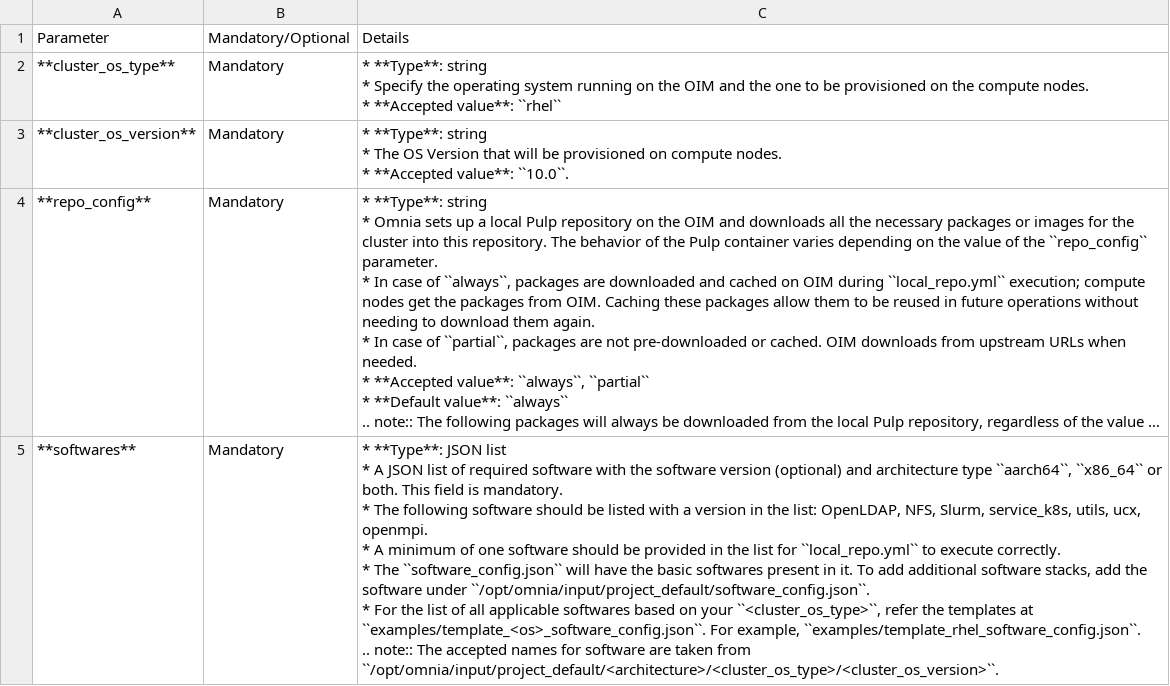
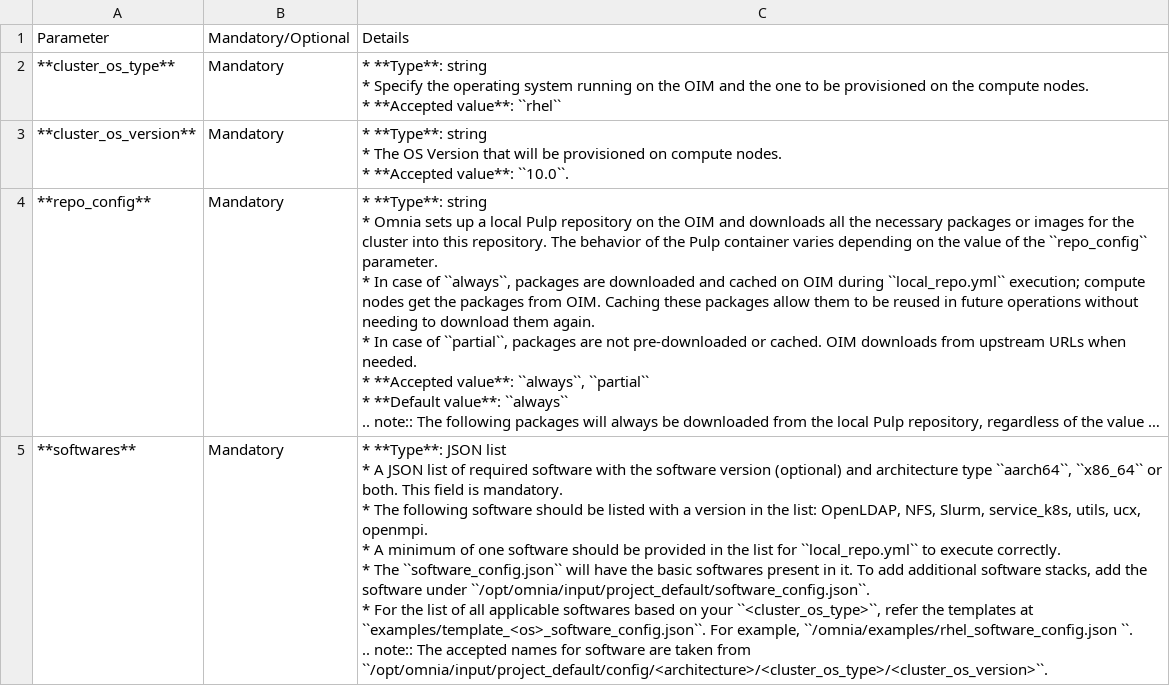
Before and after one commit to vasanthsathya/Doc-Generation, a CSV file: docs/source/Tables/software_config_rhel.csv, drawn as a sheet; long unchanged cells end in …; ↵ is a line break in a cell; the diff names each change by its address in the sheet, - before the commit and + after, or states it on an @@ line.

```diff
--- a/docs/source/Tables/software_config_rhel.csv
+++ b/docs/source/Tables/software_config_rhel.csv
-C5: …For example, ``examples/template_rhel_software_config.json``. ↵ .. note:: The accepted names for software are taken from ``/opt/omnia/input/project_default/<architecture>/<cluster_os_type>/<cluster_os_version>``.
+C5: …For example, ``/omnia/examples/rhel_software_config.json ``. ↵ .. note:: The accepted names for software are taken from ``/opt/omnia/input/project_default/config/<architecture>/<cluster_os_type>/<cluster_os_version>``.
```
Also changed, not shown: docs/source/Tables/Provision_config.csv, docs/source/Tables/omnia_roles.csv, 7 other files.
